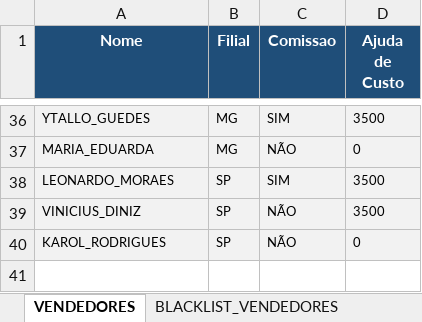
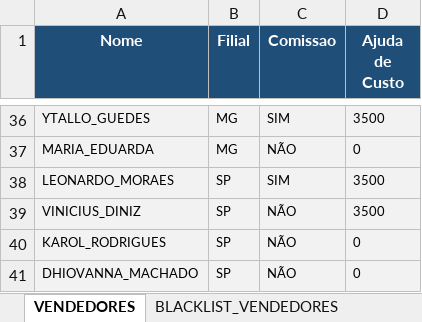
Before and after one commit to arquitetoVital/av_automatizacao_comissao, an Excel workbook: vendedores.xlsx, sheet VENDEDORES, drawn as a sheet; only a part is shown, gaps mark what is left out; values as stored, in another font and other column widths than the file's, no borders; the diff names each change by its address in the sheet, - before the commit and + after, or states it on an @@ line.

```diff
--- a/vendedores.xlsx (sheet VENDEDORES)
+++ b/vendedores.xlsx (sheet VENDEDORES)
+row 41: DHIOVANNA_MACHADO | SP | NÃO | 0
```
Also changed, not shown: sheet BLACKLIST_VENDEDORES, 2 other files.
